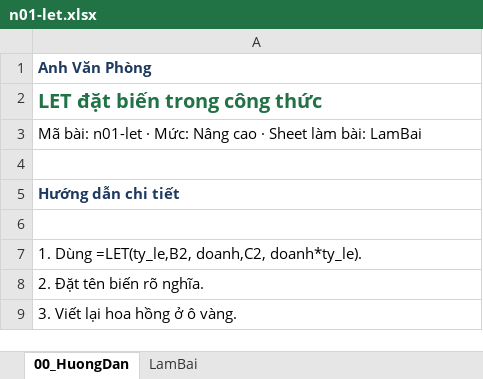
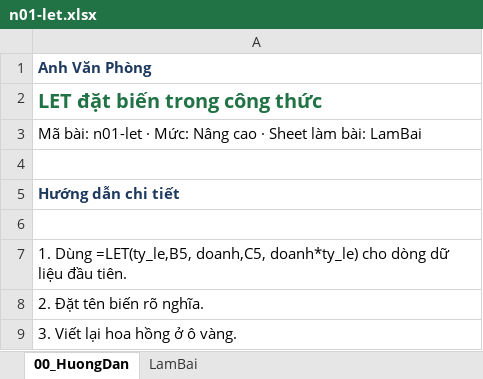
Before and after one commit to anhvanphongmaster/LearnExcelwithme, an Excel workbook: downloads/daily/n01-let.xlsx, sheet 00_HuongDan, drawn as a sheet; values as stored, in another font and other column widths than the file's, no borders; the diff names each change by its address in the sheet, - before the commit and + after, or states it on an @@ line.

```diff
--- a/downloads/daily/n01-let.xlsx (sheet 00_HuongDan)
+++ b/downloads/daily/n01-let.xlsx (sheet 00_HuongDan)
-A7: 1. Dùng =LET(ty_le,B2, doanh,C2, doanh*ty_le).
+A7: 1. Dùng =LET(ty_le,B5, doanh,C5, doanh*ty_le) cho dòng dữ liệu đầu tiên.
```
Also changed, not shown: downloads/daily/b01-freeze.xlsx, downloads/daily/b02-print-fit.xlsx, 12 other files.
